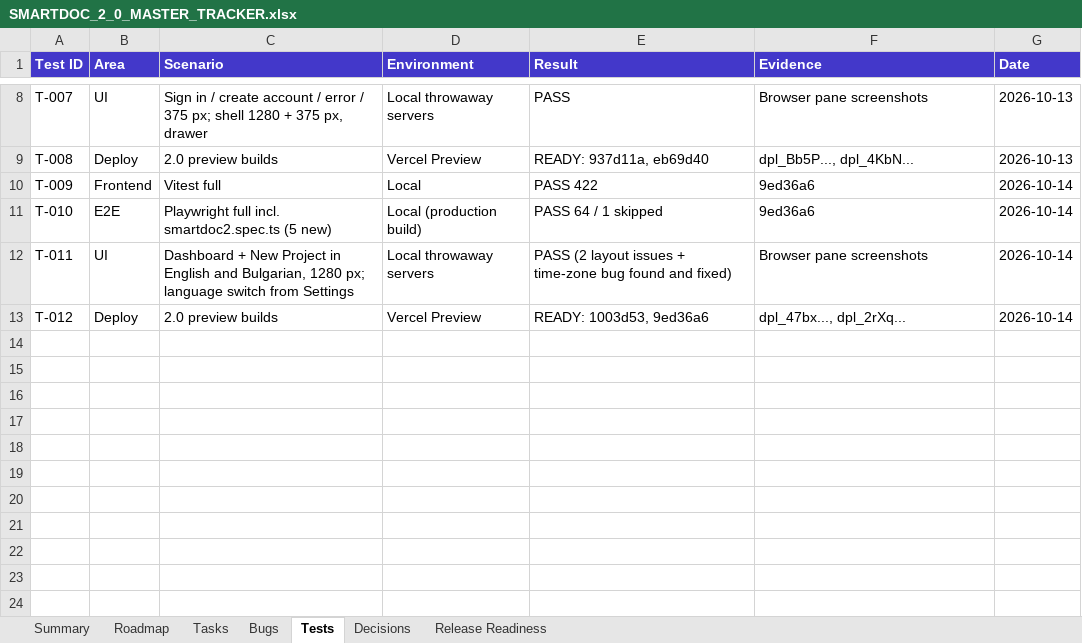
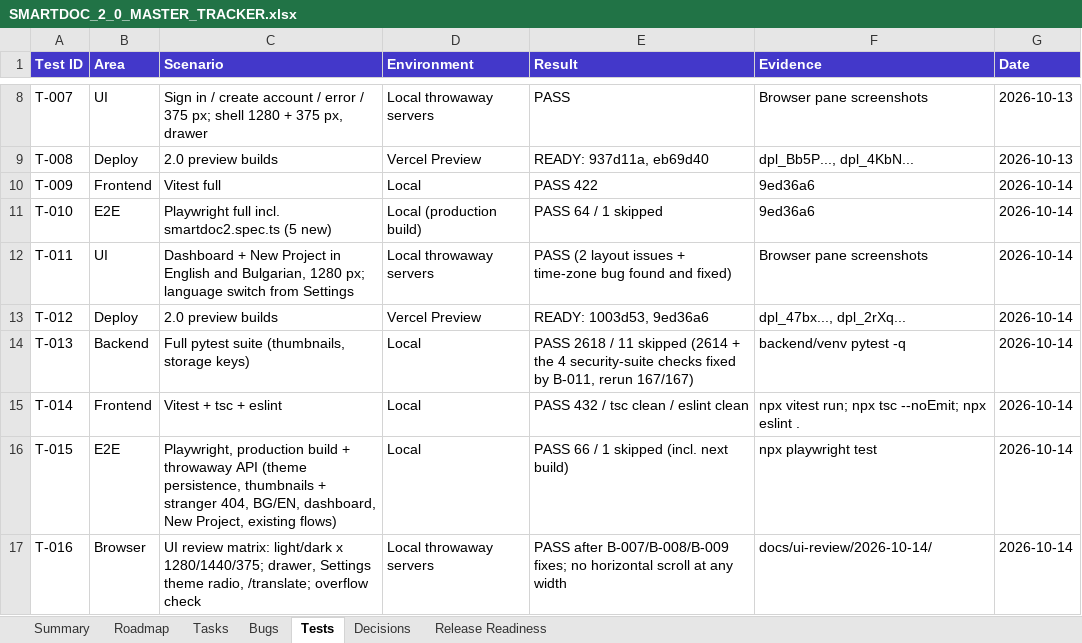
Before and after one commit to Drajeto07/claude, an Excel workbook: docs/SMARTDOC_2_0_MASTER_TRACKER.xlsx, sheet Tests, drawn as a sheet; only a part is shown, gaps mark what is left out; values as stored, in another font and other column widths than the file's, no borders; the diff names each change by its address in the sheet, - before the commit and + after, or states it on an @@ line.

```diff
--- a/docs/SMARTDOC_2_0_MASTER_TRACKER.xlsx (sheet Tests)
+++ b/docs/SMARTDOC_2_0_MASTER_TRACKER.xlsx (sheet Tests)
+row 14: T-013 | Backend | Full pytest suite (thumbnails, storage keys) | Local | PASS 2618 / 11 skipped (2614 + the 4 security-suite checks fixed by B-011, rerun 167/167) | backend/venv pytest -q | 2026-10-14
+row 15: T-014 | Frontend | Vitest + tsc + eslint | Local | PASS 432 / tsc clean / eslint clean | npx vitest run; npx tsc --noEmit; npx eslint . | 2026-10-14
+row 16: T-015 | E2E | Playwright, production build + throwaway API (theme persistence, thumbnails + stranger 404, BG/EN, dashboard, New Project, existing flows) | Local | PASS 66 / 1 skipped (incl. next build) | npx playwright test | 2026-10-14
+row 17: T-016 | Browser | UI review matrix: light/dark x 1280/1440/375; drawer, Settings theme radio, /translate; overflow check | Local throwaway servers | PASS after B-007/B-008/B-009 fixes; no horizontal scroll at any width | docs/ui-review/2026-10-14/ | 2026-10-14
```
Also changed, not shown: sheet Tasks, sheet Bugs, sheet Summary, formulas that keep their value, 33 other files.
